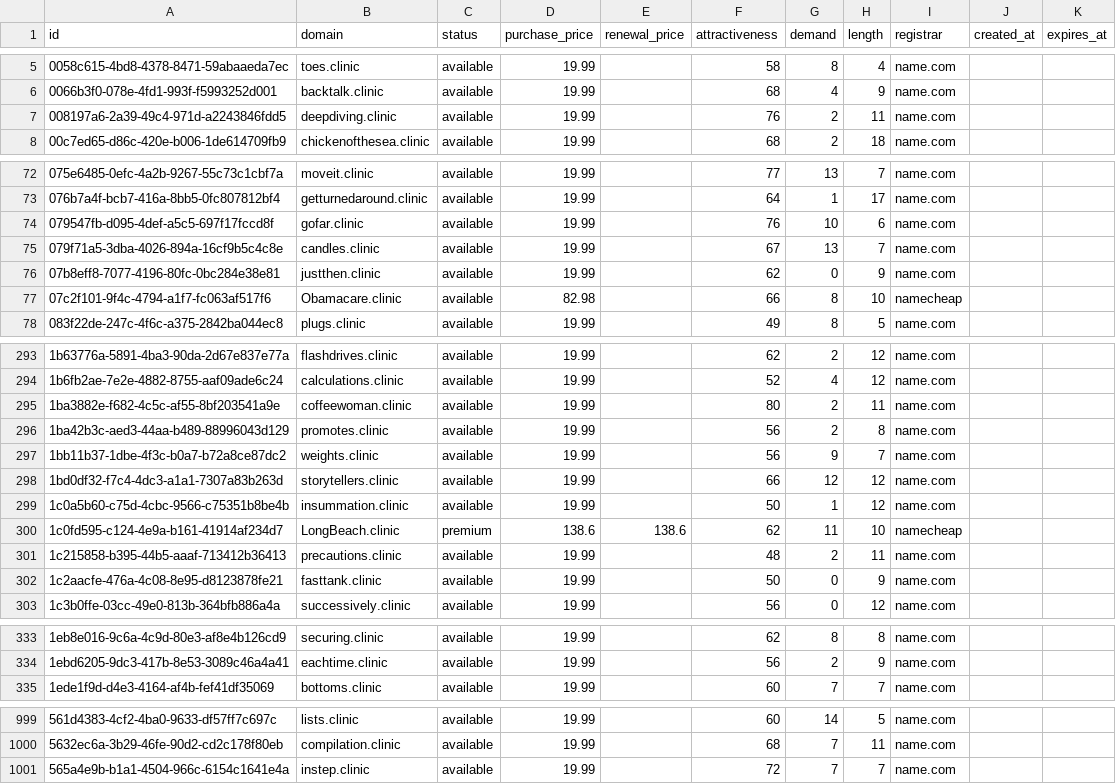
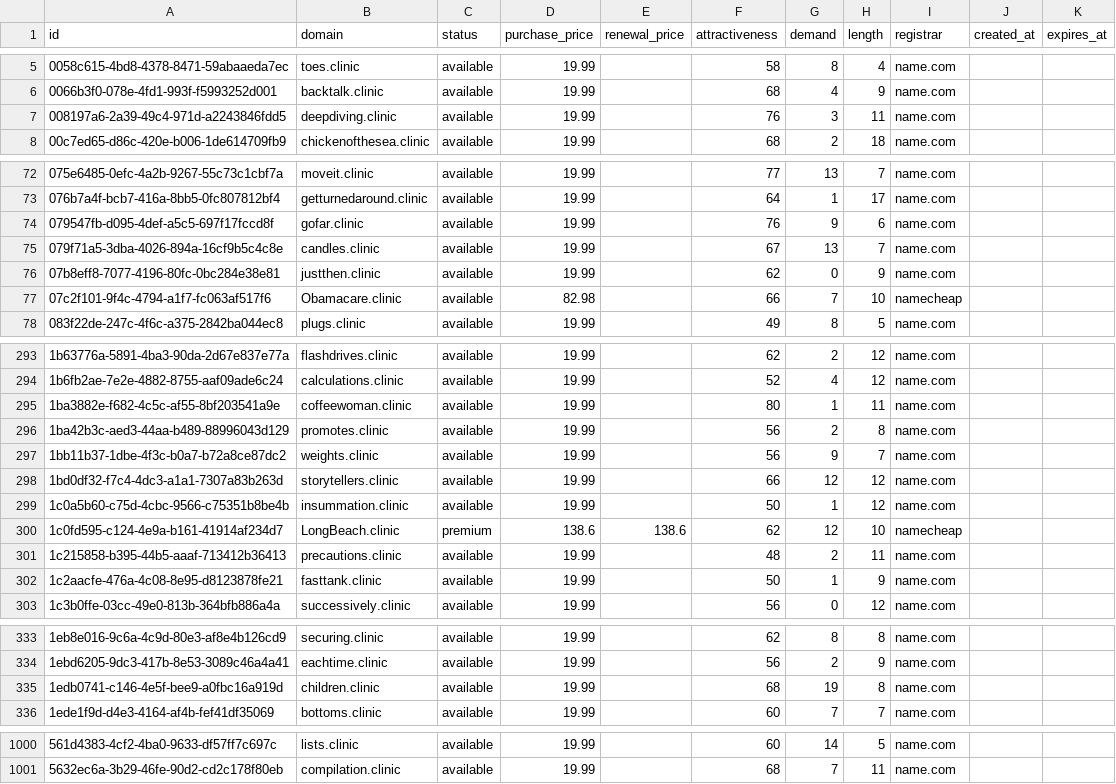
Before and after one commit to UniqueDomains/clinic-oneword-domains, a CSV file: clinic.csv, drawn as a sheet; only a part is shown, gaps mark what is left out; the diff covers the shown part only.

Commit message:
Domains update

```diff
--- a/clinic.csv
+++ b/clinic.csv
@@ -6,3 +6,3 @@ id,domain,status,purchase_price,renewal_price,attractiveness,demand,length,regis
 0066b3f0-078e-4fd1-993f-f5993252d001,backtalk.clinic,available,19.99,,68,4,9,name.com,,
-008197a6-2a39-49c4-971d-a2243846fdd5,deepdiving.clinic,available,19.99,,76,2,11,name.com,,
+008197a6-2a39-49c4-971d-a2243846fdd5,deepdiving.clinic,available,19.99,,76,3,11,name.com,,
 00c7ed65-d86c-420e-b006-1de614709fb9,chickenofthesea.clinic,available,19.99,,68,2,18,name.com,,
@@ -73,6 +73,6 @@ id,domain,status,purchase_price,renewal_price,attractiveness,demand,length,regis
 076b7a4f-bcb7-416a-8bb5-0fc807812bf4,getturnedaround.clinic,available,19.99,,64,1,17,name.com,,
-079547fb-d095-4def-a5c5-697f17fccd8f,gofar.clinic,available,19.99,,76,10,6,name.com,,
+079547fb-d095-4def-a5c5-697f17fccd8f,gofar.clinic,available,19.99,,76,9,6,name.com,,
 079f71a5-3dba-4026-894a-16cf9b5c4c8e,candles.clinic,available,19.99,,67,13,7,name.com,,
 07b8eff8-7077-4196-80fc-0bc284e38e81,justthen.clinic,available,19.99,,62,0,9,name.com,,
-07c2f101-9f4c-4794-a1f7-fc063af517f6,Obamacare.clinic,available,82.98,,66,8,10,namecheap,,
+07c2f101-9f4c-4794-a1f7-fc063af517f6,Obamacare.clinic,available,82.98,,66,7,10,namecheap,,
 083f22de-247c-4f6c-a375-2842ba044ec8,plugs.clinic,available,19.99,,49,8,5,name.com,,
@@ -294,3 +294,3 @@ id,domain,status,purchase_price,renewal_price,attractiveness,demand,length,regis
 1b6fb2ae-7e2e-4882-8755-aaf09ade6c24,calculations.clinic,available,19.99,,52,4,12,name.com,,
-1ba3882e-f682-4c5c-af55-8bf203541a9e,coffeewoman.clinic,available,19.99,,80,2,11,name.com,,
+1ba3882e-f682-4c5c-af55-8bf203541a9e,coffeewoman.clinic,available,19.99,,80,1,11,name.com,,
 1ba42b3c-aed3-44aa-b489-88996043d129,promotes.clinic,available,19.99,,56,2,8,name.com,,
@@ -299,5 +299,5 @@ id,domain,status,purchase_price,renewal_price,attractiveness,demand,length,regis
 1c0a5b60-c75d-4cbc-9566-c75351b8be4b,insummation.clinic,available,19.99,,50,1,12,name.com,,
-1c0fd595-c124-4e9a-b161-41914af234d7,LongBeach.clinic,premium,138.6,138.6,62,11,10,namecheap,,
+1c0fd595-c124-4e9a-b161-41914af234d7,LongBeach.clinic,premium,138.6,138.6,62,12,10,namecheap,,
 1c215858-b395-44b5-aaaf-713412b36413,precautions.clinic,available,19.99,,48,2,11,name.com,,
-1c2aacfe-476a-4c08-8e95-d8123878fe21,fasttank.clinic,available,19.99,,50,0,9,name.com,,
+1c2aacfe-476a-4c08-8e95-d8123878fe21,fasttank.clinic,available,19.99,,50,1,9,name.com,,
 1c3b0ffe-03cc-49e0-813b-364bfb886a4a,successively.clinic,available,19.99,,56,0,12,name.com,,
@@ -334,2 +334,3 @@ id,domain,status,purchase_price,renewal_price,attractiveness,demand,length,regis
 1ebd6205-9dc3-417b-8e53-3089c46a4a41,eachtime.clinic,available,19.99,,56,2,9,name.com,,
+1edb0741-c146-4e5f-bee9-a0fbc16a919d,children.clinic,available,19.99,,68,19,8,name.com,,
 1ede1f9d-d4e3-4164-af4b-fef41df35069,bottoms.clinic,available,19.99,,60,7,7,name.com,,
@@ -1000,2 +1001 @@ id,domain,status,purchase_price,renewal_price,attractiveness,demand,length,regis
 5632ec6a-3b29-46fe-90d2-cd2c178f80eb,compilation.clinic,available,19.99,,68,7,11,name.com,,
-565a4e9b-b1a1-4504-966c-6154c1641e4a,instep.clinic,available,19.99,,72,7,7,name.com,,
```
Also changed, not shown: 32 edited cells elsewhere in this file, 4 other files.
